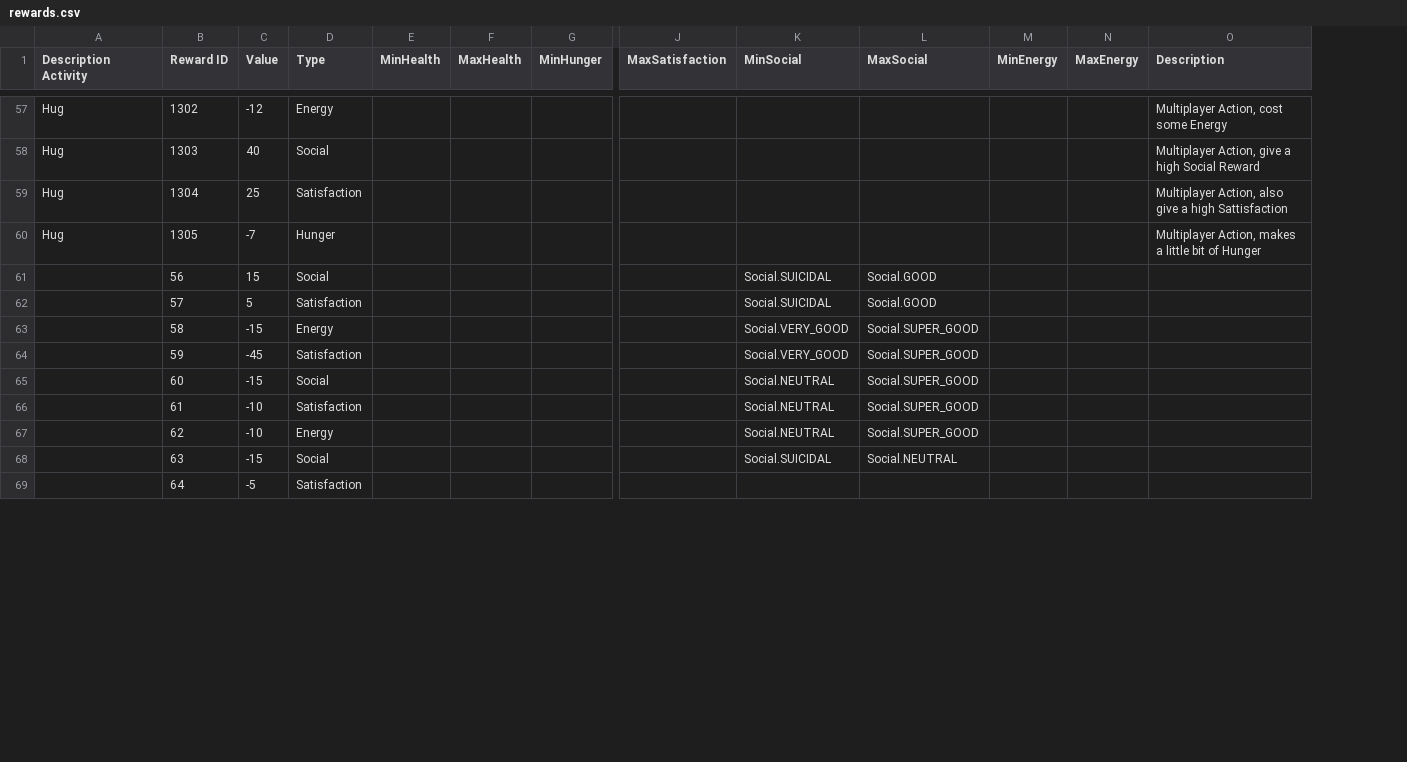
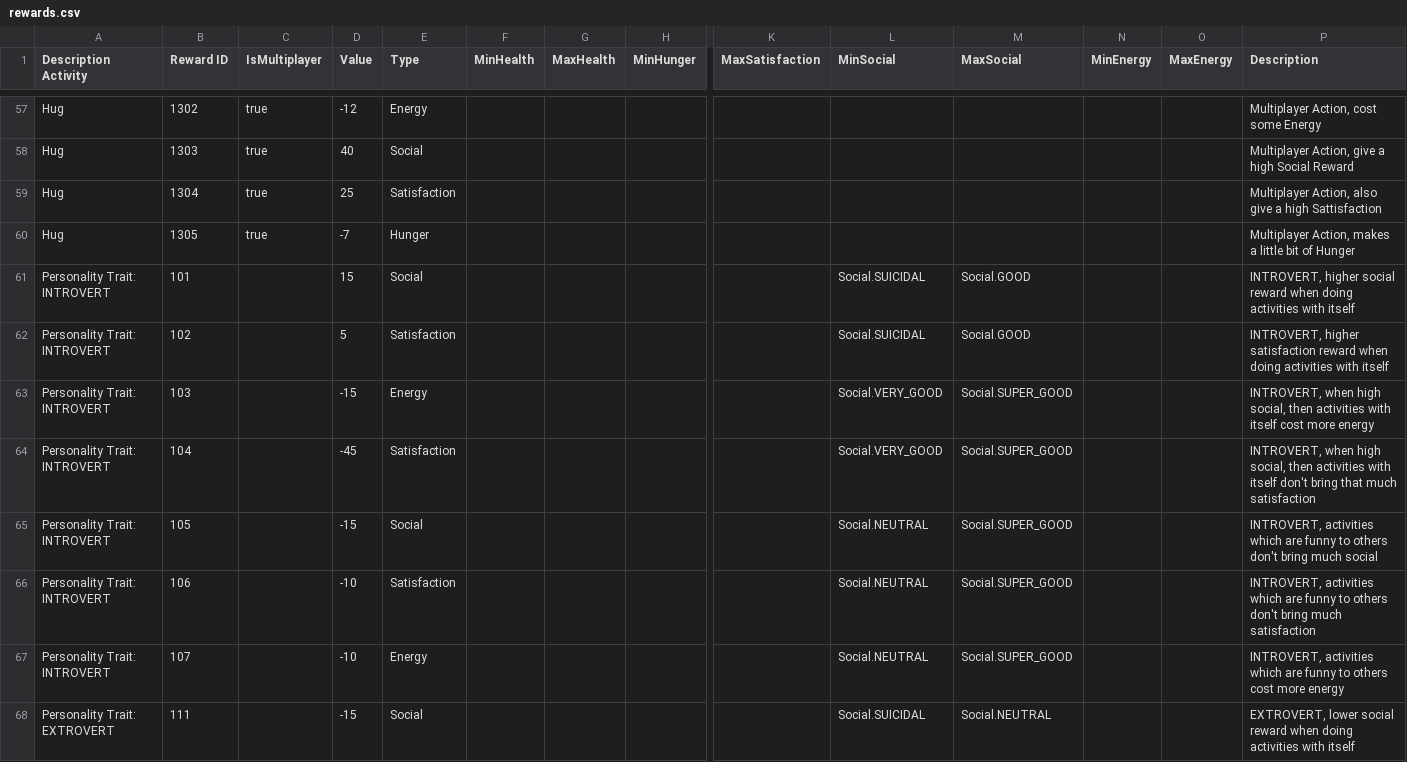
Before and after one commit to kalina-l/ALIVE-Game, a CSV file: Assets/Resources/Data/rewards.csv, drawn as a sheet; only a part is shown, gaps mark what is left out; removed rows and columns are numbered as before the commit, all else as after; rows hold the shown columns only; the diff covers the shown part only; the diff names each change by its address in the sheet, - before the commit and + after, or states it on an @@ line.

Commit message:
added feedback/askForItem-Modificator for Traits, see personality.csv (with every "+" LeMo will ask more often for items/obeys more the feeback; every "-" does the opposite)

```diff
--- a/Assets/Resources/Data/rewards.csv
+++ b/Assets/Resources/Data/rewards.csv
+column C (IsMultiplayer), rows 57-60: all true
-A61:A67 (Description Activity): (empty)
+A61:A67 (Description Activity): Personality Trait: INTROVERT
-B61 (Reward ID): 56
+B61 (Reward ID): 101
-P61 (Description): (empty)
+P61 (Description): INTROVERT, higher social reward when doing activities with itself
-B62 (Reward ID): 57
+B62 (Reward ID): 102
-P62 (Description): (empty)
+P62 (Description): INTROVERT, higher satisfaction reward when doing activities with itself
-B63 (Reward ID): 58
+B63 (Reward ID): 103
-P63 (Description): (empty)
+P63 (Description): INTROVERT, when high social, then activities with itself cost more energy
-B64 (Reward ID): 59
+B64 (Reward ID): 104
-P64 (Description): (empty)
+P64 (Description): INTROVERT, when high social, then activities with itself don't bring that much satisfaction
-B65 (Reward ID): 60
+B65 (Reward ID): 105
-P65 (Description): (empty)
+P65 (Description): INTROVERT, activities which are funny to others don't bring much social
-B66 (Reward ID): 61
+B66 (Reward ID): 106
-P66 (Description): (empty)
+P66 (Description): INTROVERT, activities which are funny to others don't bring much satisfaction
-B67 (Reward ID): 62
+B67 (Reward ID): 107
-P67 (Description): (empty)
+P67 (Description): INTROVERT, activities which are funny to others cost more energy
-A68 (Description Activity): (empty)
+A68 (Description Activity): Personality Trait: EXTROVERT
-B68 (Reward ID): 63
+B68 (Reward ID): 111
-P68 (Description): (empty)
+P68 (Description): EXTROVERT, lower social reward when doing activities with itself
-row 69:  | 64 | -5 | Satisfaction
```
Also changed, not shown: 16 added rows, 15 removed rows and 13 edited cells elsewhere in this file, Assets/Resources/Data/personality.csv, 8 other files.
